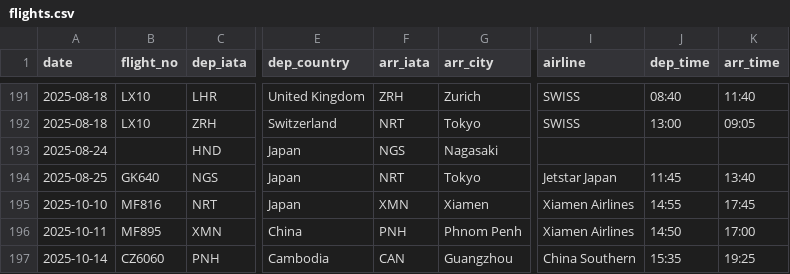
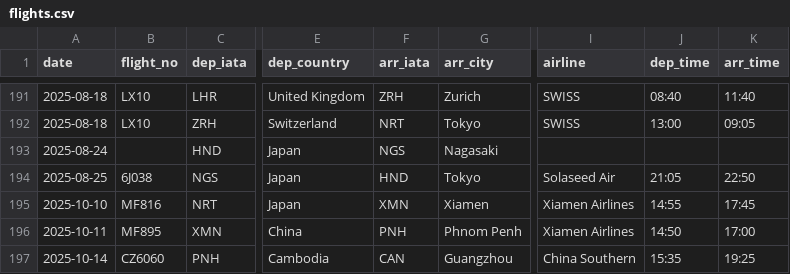
Before and after one commit to kyo24111/kyo24111.github.io, a CSV file: 040_personal/044_travel/0441_flight_record/flights.csv, drawn as a sheet; only a part is shown, gaps mark what is left out; the diff names each change by its address in the sheet, - before the commit and + after, or states it on an @@ line.

```diff
--- a/040_personal/044_travel/0441_flight_record/flights.csv
+++ b/040_personal/044_travel/0441_flight_record/flights.csv
-B194 (flight_no): GK640
+B194 (flight_no): 6J038
-F194 (arr_iata): NRT
+F194 (arr_iata): HND
-I194 (airline): Jetstar Japan
+I194 (airline): Solaseed Air
-J194 (dep_time): 11:45
+J194 (dep_time): 21:05
-K194 (arr_time): 13:40
+K194 (arr_time): 22:50
```
